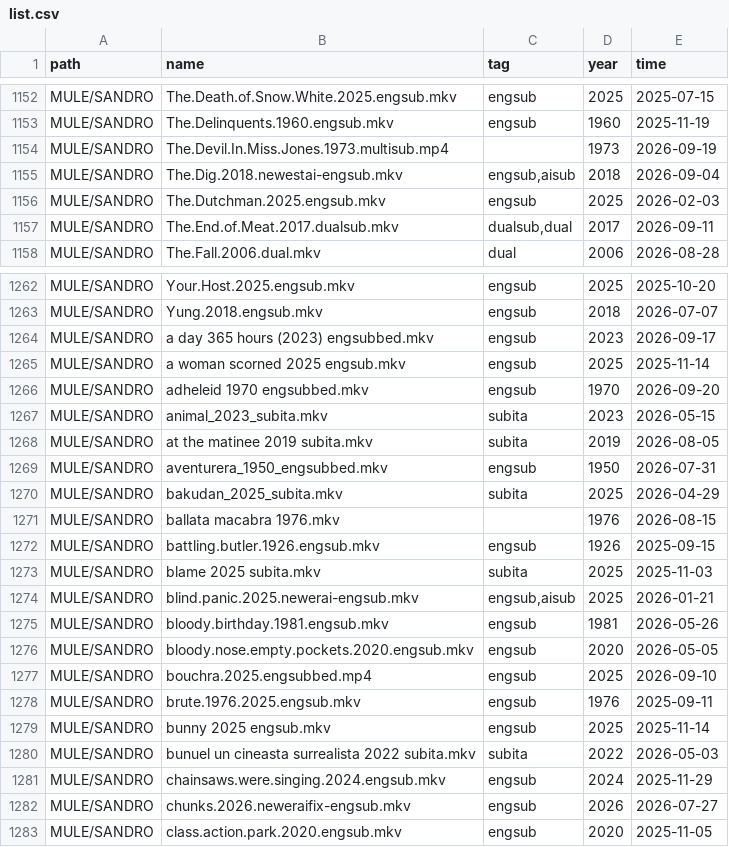
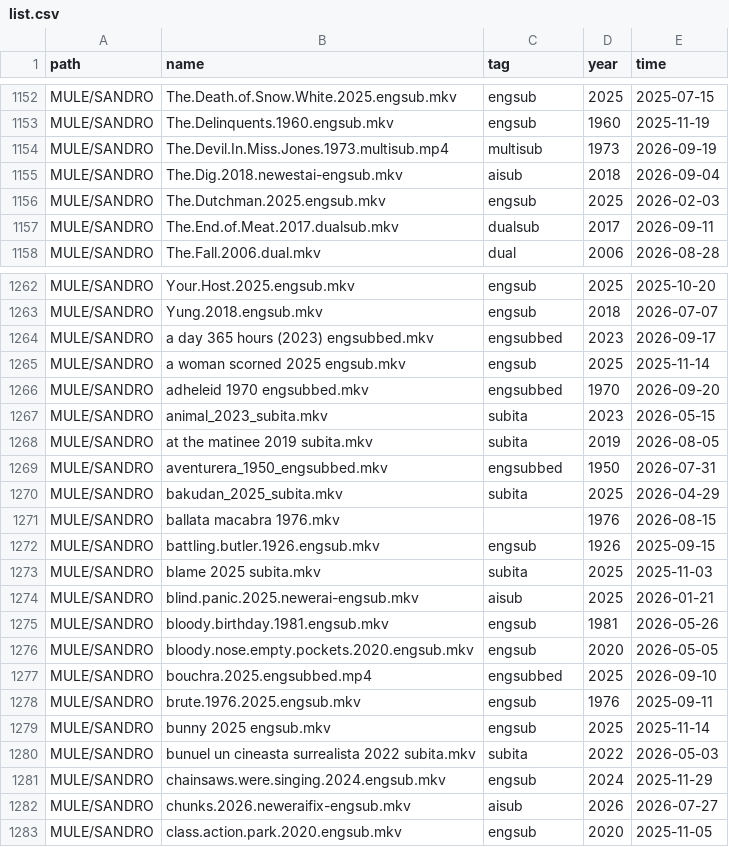
Before and after one commit to nstuffed/nstuffed.github.io, a CSV file: list.csv, drawn as a sheet; only a part is shown, gaps mark what is left out; the diff covers the shown part only.

```diff
--- a/list.csv
+++ b/list.csv
@@ -1153,6 +1153,6 @@ MULE/SANDRO,The.Death.of.Snow.White.2025.engsub.mkv,engsub,2025,2025-07-15
 MULE/SANDRO,The.Delinquents.1960.engsub.mkv,engsub,1960,2025-11-19
-MULE/SANDRO,The.Devil.In.Miss.Jones.1973.multisub.mp4,,1973,2026-09-19
-MULE/SANDRO,The.Dig.2018.newestai-engsub.mkv,"engsub,aisub",2018,2026-09-04
+MULE/SANDRO,The.Devil.In.Miss.Jones.1973.multisub.mp4,multisub,1973,2026-09-19
+MULE/SANDRO,The.Dig.2018.newestai-engsub.mkv,aisub,2018,2026-09-04
 MULE/SANDRO,The.Dutchman.2025.engsub.mkv,engsub,2025,2026-02-03
-MULE/SANDRO,The.End.of.Meat.2017.dualsub.mkv,"dualsub,dual",2017,2026-09-11
+MULE/SANDRO,The.End.of.Meat.2017.dualsub.mkv,dualsub,2017,2026-09-11
 MULE/SANDRO,The.Fall.2006.dual.mkv,dual,2006,2026-08-28
@@ -1263,8 +1263,8 @@ MULE/SANDRO,Your.Host.2025.engsub.mkv,engsub,2025,2025-10-20
 MULE/SANDRO,Yung.2018.engsub.mkv,engsub,2018,2026-07-07
-MULE/SANDRO,a day 365 hours (2023) engsubbed.mkv,engsub,2023,2026-09-17
+MULE/SANDRO,a day 365 hours (2023) engsubbed.mkv,engsubbed,2023,2026-09-17
 MULE/SANDRO,a woman scorned 2025 engsub.mkv,engsub,2025,2025-11-14
-MULE/SANDRO,adheleid 1970 engsubbed.mkv,engsub,1970,2026-09-20
+MULE/SANDRO,adheleid 1970 engsubbed.mkv,engsubbed,1970,2026-09-20
 MULE/SANDRO,animal_2023_subita.mkv,subita,2023,2026-05-15
 MULE/SANDRO,at the matinee 2019 subita.mkv,subita,2019,2026-08-05
-MULE/SANDRO,aventurera_1950_engsubbed.mkv,engsub,1950,2026-07-31
+MULE/SANDRO,aventurera_1950_engsubbed.mkv,engsubbed,1950,2026-07-31
 MULE/SANDRO,bakudan_2025_subita.mkv,subita,2025,2026-04-29
@@ -1273,6 +1273,6 @@ MULE/SANDRO,battling.butler.1926.engsub.mkv,engsub,1926,2025-09-15
 MULE/SANDRO,blame 2025 subita.mkv,subita,2025,2025-11-03
-MULE/SANDRO,blind.panic.2025.newerai-engsub.mkv,"engsub,aisub",2025,2026-01-21
+MULE/SANDRO,blind.panic.2025.newerai-engsub.mkv,aisub,2025,2026-01-21
 MULE/SANDRO,bloody.birthday.1981.engsub.mkv,engsub,1981,2026-05-26
 MULE/SANDRO,bloody.nose.empty.pockets.2020.engsub.mkv,engsub,2020,2026-05-05
-MULE/SANDRO,bouchra.2025.engsubbed.mp4,engsub,2025,2026-09-10
+MULE/SANDRO,bouchra.2025.engsubbed.mp4,engsubbed,2025,2026-09-10
 MULE/SANDRO,brute.1976.2025.engsub.mkv,engsub,1976,2025-09-11
@@ -1281,3 +1281,3 @@ MULE/SANDRO,bunuel un cineasta surrealista 2022 subita.mkv,subita,2022,2026-05-0
 MULE/SANDRO,chainsaws.were.singing.2024.engsub.mkv,engsub,2024,2025-11-29
-MULE/SANDRO,chunks.2026.neweraifix-engsub.mkv,engsub,2026,2026-07-27
+MULE/SANDRO,chunks.2026.neweraifix-engsub.mkv,aisub,2026,2026-07-27
 MULE/SANDRO,class.action.park.2020.engsub.mkv,engsub,2020,2025-11-05
```
Also changed, not shown: 139 edited cells elsewhere in this file, 3 other files.
